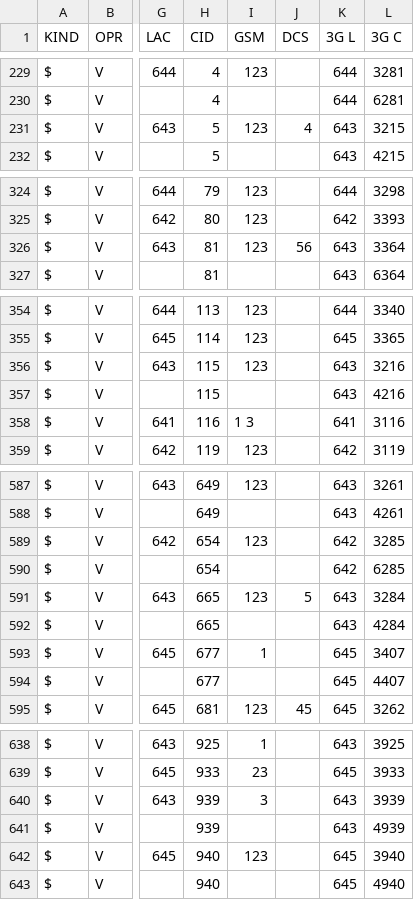
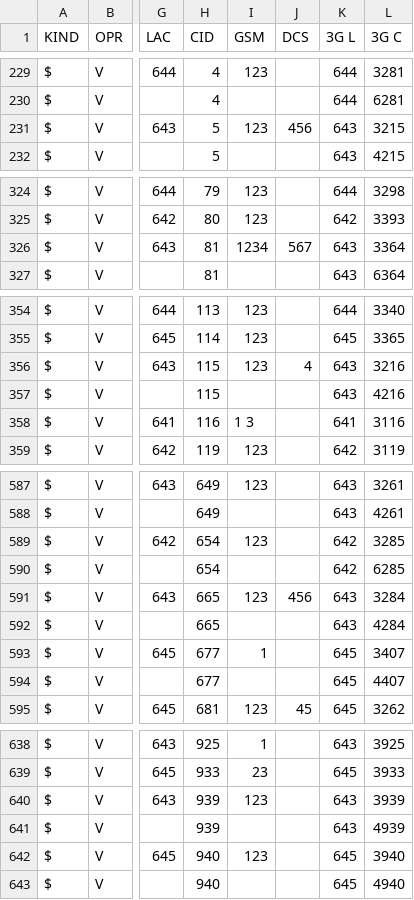
Before and after one commit to BYCellDatabase/csv, a CSV file: Velcom/Grodno.csv, drawn as a sheet; only a part is shown, gaps mark what is left out; the diff names each change by its address in the sheet, - before the commit and + after, or states it on an @@ line.

Commit message:
2 files | M MTS/Minsk.csv, M Velcom/Grodno.csv

```diff
--- a/Velcom/Grodno.csv
+++ b/Velcom/Grodno.csv
-J231 (DCS): 4
+J231 (DCS): 456
-I326 (GSM): 123
+I326 (GSM): 1234
-J326 (DCS): 56
+J326 (DCS): 567
-J356 (DCS): (empty)
+J356 (DCS): 4
-J591 (DCS): 5
+J591 (DCS): 456
-I640 (GSM): 3
+I640 (GSM): 123
```
